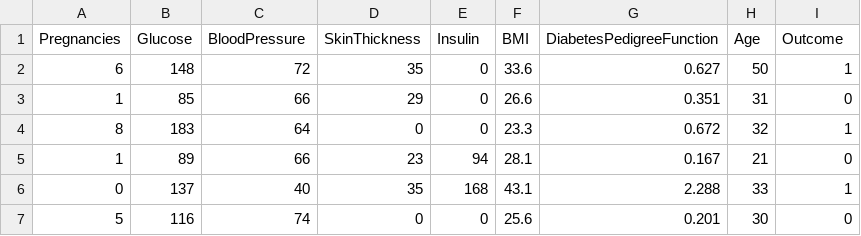
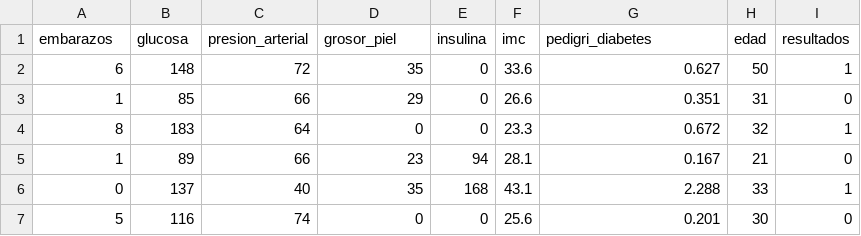
Before and after one commit to casaorozco1904-ship-it/Estadistica2026, a CSV file: diabetes.csv, drawn as a sheet; only a part is shown; removed rows and columns are numbered as before the commit, all else as after; the diff names each change by its address in the sheet, - before the commit and + after, or states it on an @@ line.

Commit message:
Update diabetes.csv

```diff
--- a/diabetes.csv
+++ b/diabetes.csv
-row 1: Pregnancies | Glucose | BloodPressure | SkinThickness | Insulin | BMI | DiabetesPedigreeFunction | Age | Outcome
+row 1: embarazos | glucosa | presion_arterial | grosor_piel | insulina | imc | pedigri_diabetes | edad | resultados
```
